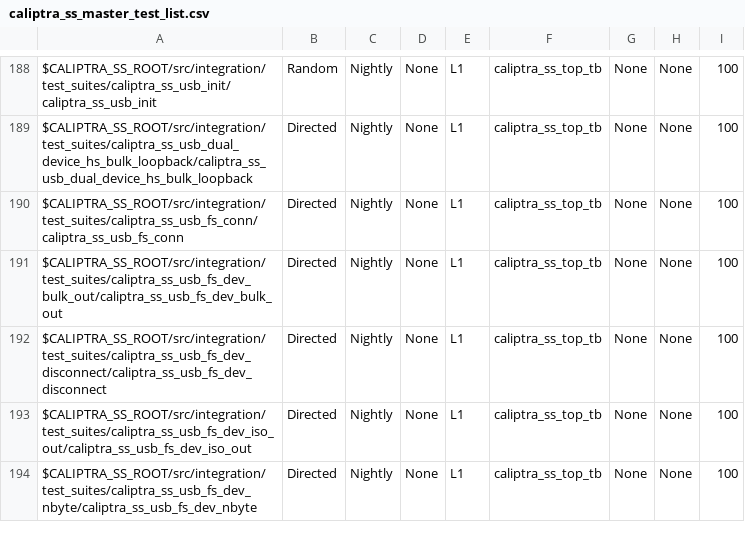
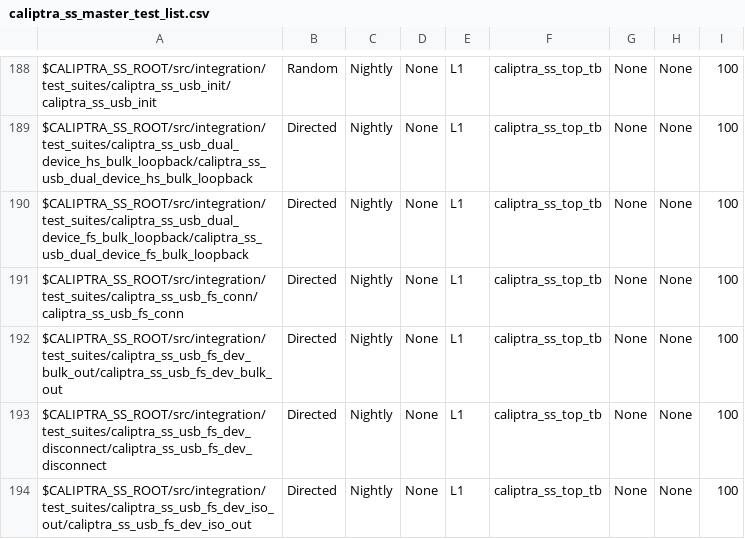
Before and after one commit to chipsalliance/caliptra-ss, a CSV file: src/integration/stimulus/testsuites/caliptra_ss_master_test_list.csv, drawn as a sheet; only a part is shown, gaps mark what is left out; the shorter side is filled out with more unchanged rows.

Commit message:
Register USB dual-device FS bulk loopback test in nightly regression
Add caliptra_ss_usb_dual_device_fs_bulk_loopback to the master test list
and regenerate the affected regression ymls.

- caliptra_ss_master_test_list.csv: new row placed next to its HS sibling
  with the same classification (Directed, Nightly, L1, caliptra_ss_top_tb,
  weight 100). L1 + Directed puts the test in the nightly regression; it
  carries no L0/Promote tags, so it stays out of the pull-request sanity
  gate.
- L1_Nightly_Directed_caliptra_ss_top_tb_regression.yml and
  L1_Nightly_Directed_Strict_caliptra_ss_top_tb_regression.yml:
  regenerated with tools/scripts/gen_caliptra_ss_regression_ymls.py.
  These are generated artifacts; the entries added by hand in an earlier
  commit were removed so the generator is the single source of truth.

Also drop the trailing AI-generated-content footer from the three files
this change introduces.

```diff
--- a/src/integration/stimulus/testsuites/caliptra_ss_master_test_list.csv
+++ b/src/integration/stimulus/testsuites/caliptra_ss_master_test_list.csv
@@ -189,2 +189,3 @@ $CALIPTRA_SS_ROOT/src/integration/test_suites/caliptra_ss_usb_init/caliptra_ss_u
 $CALIPTRA_SS_ROOT/src/integration/test_suites/caliptra_ss_usb_dual_device_hs_bulk_loopback/caliptra_ss_usb_dual_device_hs_bulk_loopback , Directed       , Nightly       , None, L1  , caliptra_ss_top_tb, None           , None     , 100
+$CALIPTRA_SS_ROOT/src/integration/test_suites/caliptra_ss_usb_dual_device_fs_bulk_loopback/caliptra_ss_usb_dual_device_fs_bulk_loopback , Directed       , Nightly       , None, L1  , caliptra_ss_top_tb, None           , None     , 100
 $CALIPTRA_SS_ROOT/src/integration/test_suites/caliptra_ss_usb_fs_conn/caliptra_ss_usb_fs_conn                                          , Directed       , Nightly       , None, L1  , caliptra_ss_top_tb, None           , None     , 100
```
Also changed, not shown: 5 other files.
